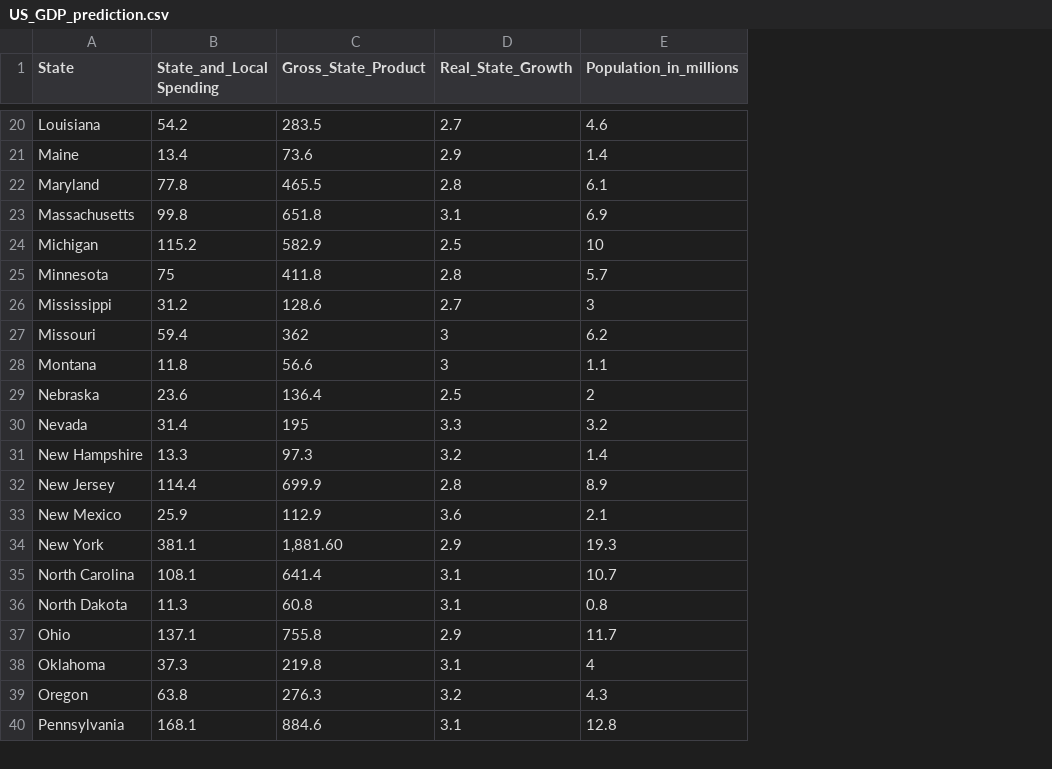
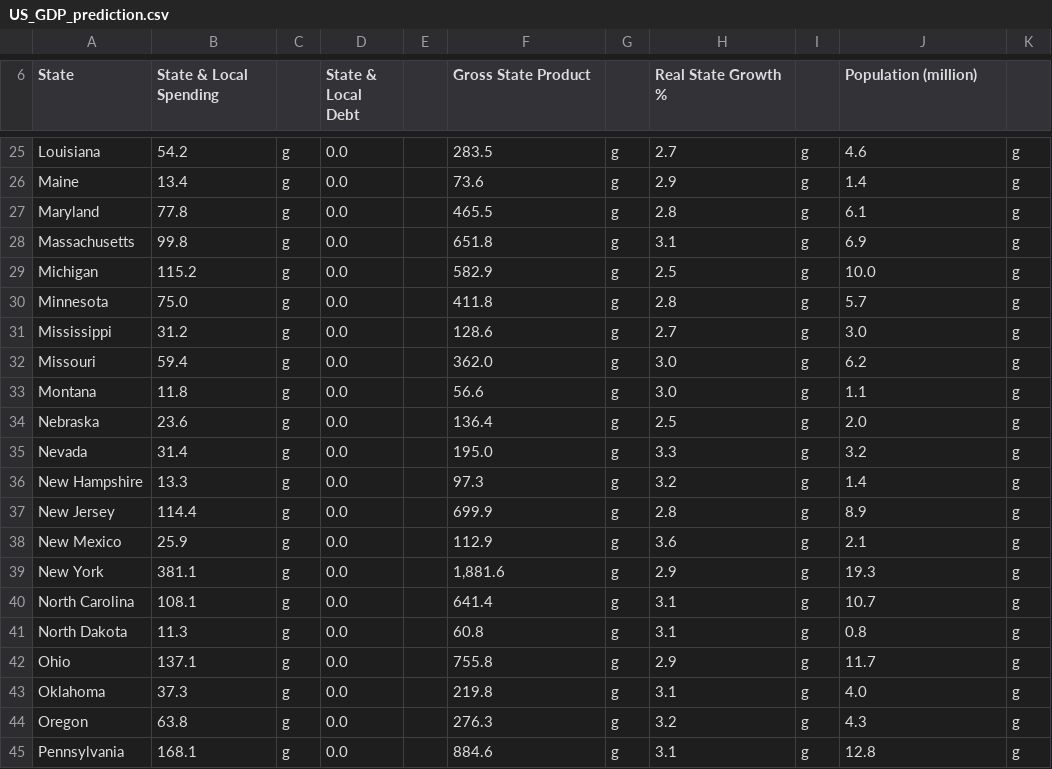
Before and after one commit to TZstatsADS/Spring2021-Project2-group1, a CSV file: data/raw_model_data/US_GDP_prediction.csv, drawn as a sheet; only a part is shown, gaps mark what is left out; addresses are those after the commit; the diff covers the shown part only; the diff names each change by its address in the sheet, - before the commit and + after, or states it on an @@ line.

```diff
--- a/data/raw_model_data/US_GDP_prediction.csv
+++ b/data/raw_model_data/US_GDP_prediction.csv
+column C, rows 25-45: all g
+column D (State & Local Debt), rows 25-45: all 0.0
+column E, empty
+column G, rows 25-45: all g
+column I, rows 25-45: all g
+column K, rows 25-45: all g
-B6: State_and_Local Spending
+B6: State & Local Spending
-F6: Gross_State_Product
+F6: Gross State Product
-H6: Real_State_Growth
+H6: Real State Growth %
-J6: Population_in_millions
+J6: Population (million)
-J29 (Population (million)): 10
+J29 (Population (million)): 10.0
-B30 (State & Local Spending): 75
+B30 (State & Local Spending): 75.0
-J31 (Population (million)): 3
+J31 (Population (million)): 3.0
-F32 (Gross State Product): 362
+F32 (Gross State Product): 362.0
-H32:H33 (Real State Growth %): 3
+H32:H33 (Real State Growth %): 3.0
-J34 (Population (million)): 2
+J34 (Population (million)): 2.0
-F35 (Gross State Product): 195
+F35 (Gross State Product): 195.0
-F39 (Gross State Product): 1,881.60
+F39 (Gross State Product): 1,881.6
-J43 (Population (million)): 4
+J43 (Population (million)): 4.0
```
Also changed, not shown: 10 added rows and 16 edited cells elsewhere in this file, data/raw_model_data/HDI_USA_2018.csv, data/raw_model_data/healthcare_coverage_rank_2018.csv, 6 other files.
